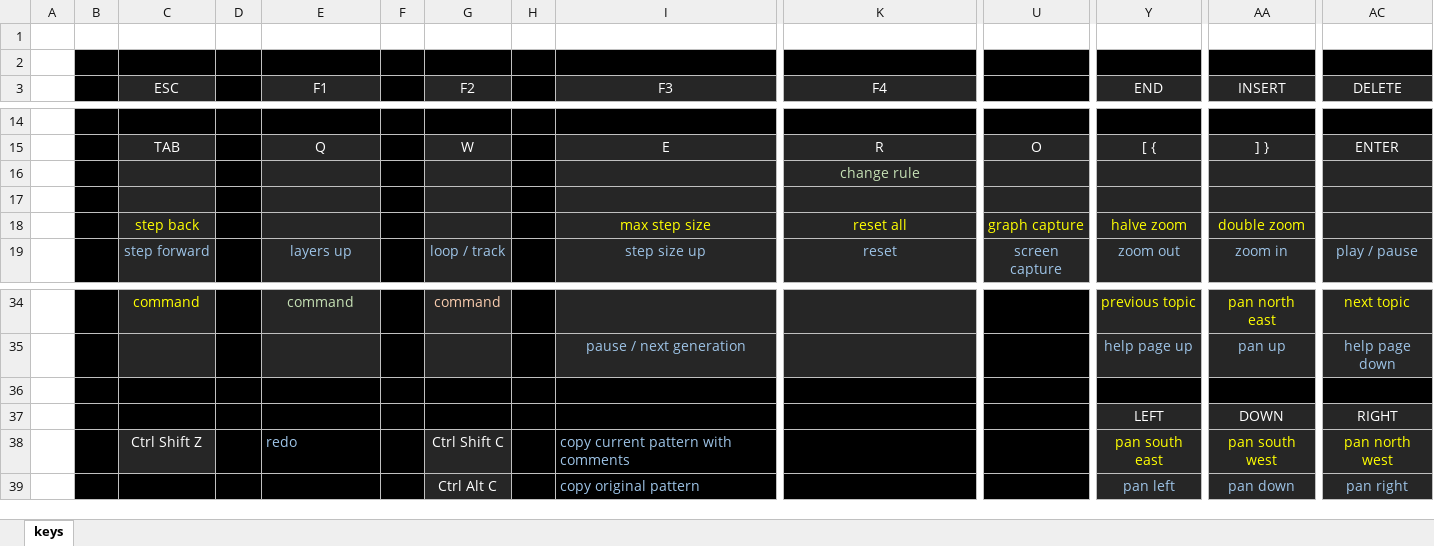
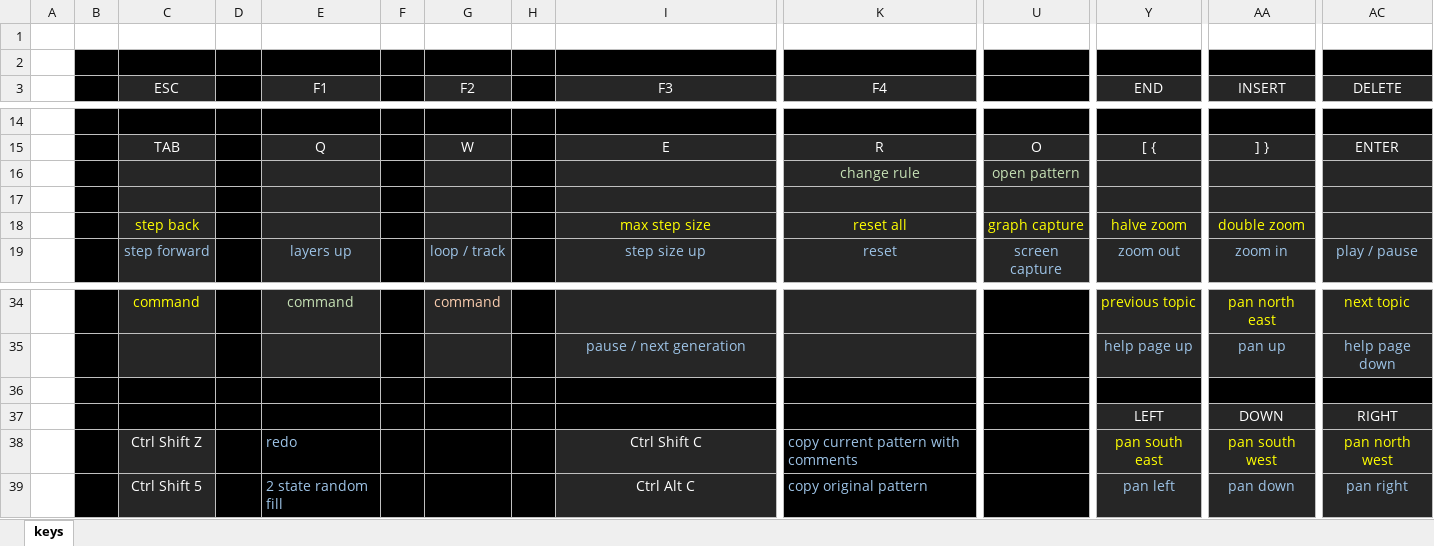
Before and after one commit to rowett/lifeviewer, an Excel workbook: images/hotkeys.xlsx, sheet keys, drawn as a sheet; only a part is shown, gaps mark what is left out; values as stored, in another font and other column widths than the file's, no borders; removed rows and columns are numbered as before the commit, all else as after; rows hold the shown columns only; the diff names each change by its address in the sheet, - before the commit and + after, or states it on an @@ line.

Commit message:
open last saved pattern

```diff
--- a/images/hotkeys.xlsx (sheet keys)
+++ b/images/hotkeys.xlsx (sheet keys)
-U16: (empty)
+U16: open pattern
-G38 (F2): Ctrl Shift C
+G38 (F2): (empty)
-G38 fill: #262626
+G38 fill: #000000
-I38 (F3): copy current pattern with comments
+I38 (F3): Ctrl Shift C
@@ I38 fill: #000000 → #262626, text colour: #9DC3E6 → #FFFFFF, alignment: left → center @@
-K38 (F4): (empty)
+K38 (F4): copy current pattern with comments
-row 39:  |  |  |  |  |  | Ctrl Alt C |  | copy original pattern |  |  | pan left | pan down | pan right
+row 39:  |  | Ctrl Shift 5 | Redo | 2 state random fill |  |  |  | Ctrl Alt C | copy original pattern |  | pan left | pan down | pan right
```
Also changed, not shown: 4 other files.
